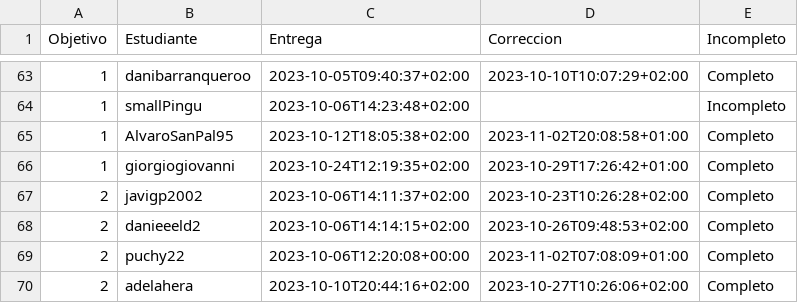
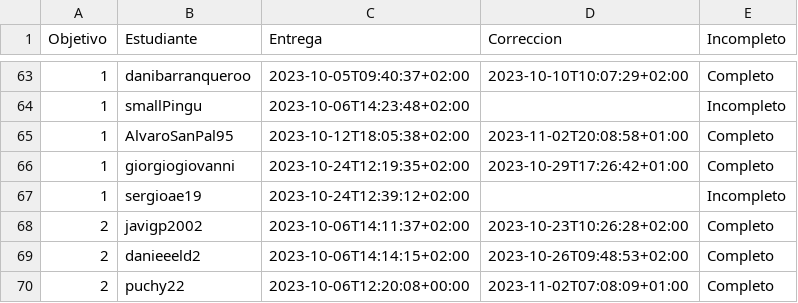
Before and after one commit to JJ/IV-23-24, a CSV file: data/fechas-entrega.csv, drawn as a sheet; only a part is shown, gaps mark what is left out; the shorter side is filled out with more unchanged rows; the diff names each change by its address in the sheet, - before the commit and + after, or states it on an @@ line.

Commit message:
:arrow_up: Actualiza datos

```diff
--- a/data/fechas-entrega.csv
+++ b/data/fechas-entrega.csv
+row 67: 1 | sergioae19 | 2023-10-24T12:39:12+02:00 |  | Incompleto
```
